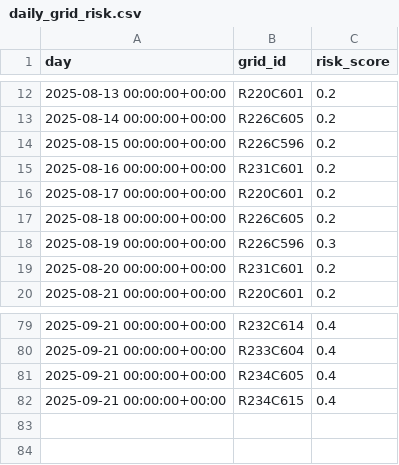
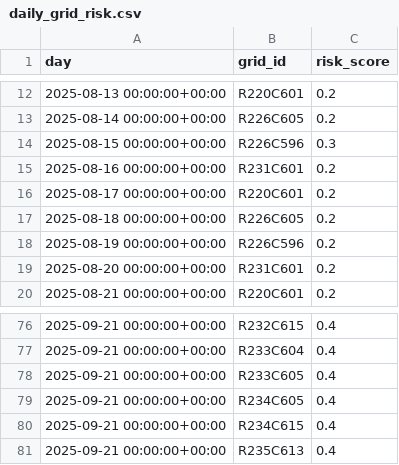
Before and after one commit to JakeMazz-Code/PIPLab3, a CSV file: data/enriched/daily_grid_risk.csv, drawn as a sheet; only a part is shown, gaps mark what is left out; the diff covers the shown part only.

```diff
--- a/data/enriched/daily_grid_risk.csv
+++ b/data/enriched/daily_grid_risk.csv
@@ -13,3 +13,3 @@ day,grid_id,risk_score
 2025-08-14 00:00:00+00:00,R226C605,0.2
-2025-08-15 00:00:00+00:00,R226C596,0.2
+2025-08-15 00:00:00+00:00,R226C596,0.3
 2025-08-16 00:00:00+00:00,R231C601,0.2
@@ -17,3 +17,3 @@ day,grid_id,risk_score
 2025-08-18 00:00:00+00:00,R226C605,0.2
-2025-08-19 00:00:00+00:00,R226C596,0.3
+2025-08-19 00:00:00+00:00,R226C596,0.2
 2025-08-20 00:00:00+00:00,R231C601,0.2
@@ -79,4 +76,6 @@ day,grid_id,risk_score
-2025-09-21 00:00:00+00:00,R232C614,0.4
+2025-09-21 00:00:00+00:00,R232C615,0.4
 2025-09-21 00:00:00+00:00,R233C604,0.4
+2025-09-21 00:00:00+00:00,R233C605,0.4
 2025-09-21 00:00:00+00:00,R234C605,0.4
 2025-09-21 00:00:00+00:00,R234C615,0.4
+2025-09-21 00:00:00+00:00,R235C613,0.4
```
Also changed, not shown: 4 added rows, 7 removed rows and 14 edited cells elsewhere in this file, 10 other files.
